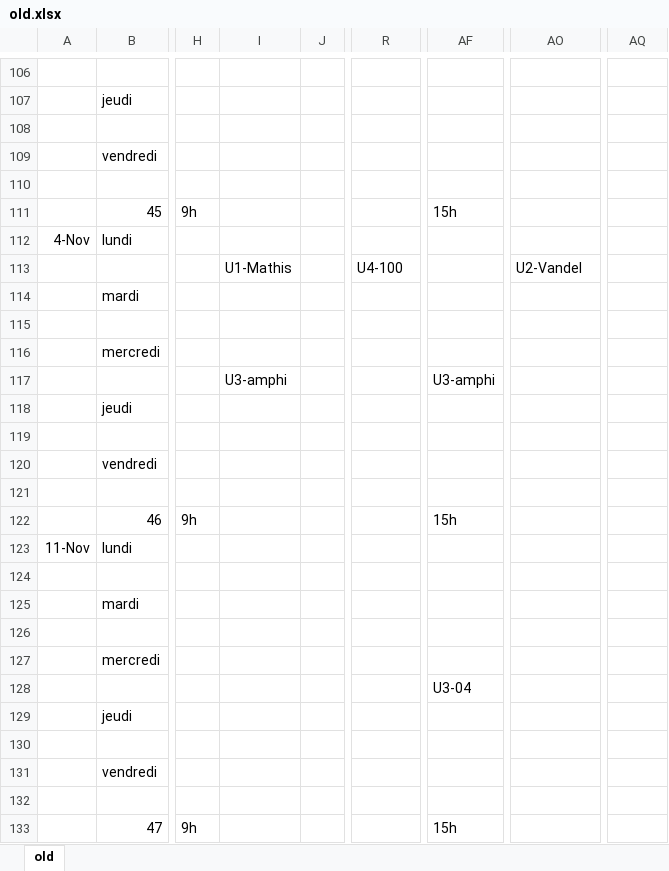
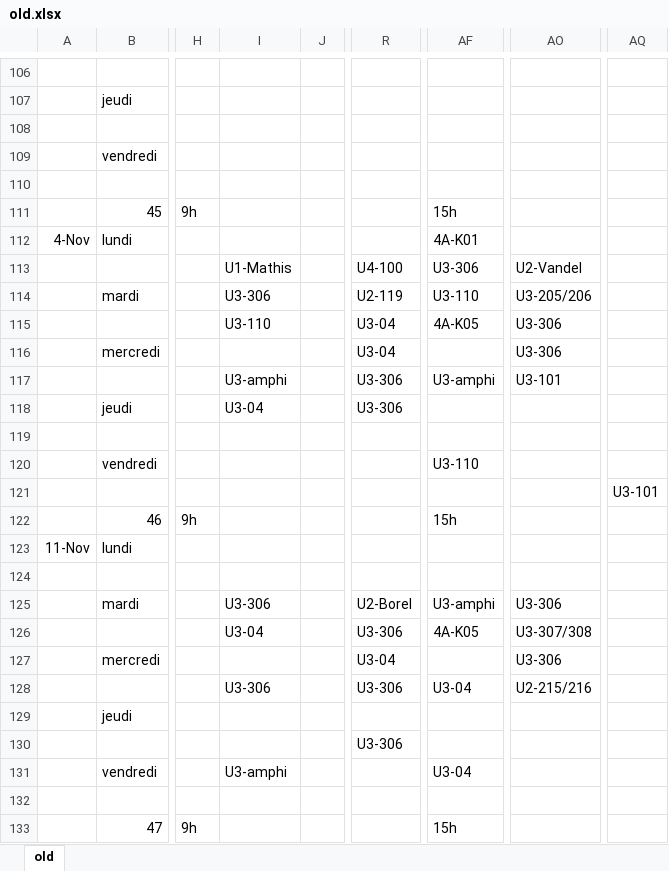
Before and after one commit to hialmar/Jmetronome, an Excel workbook: old.xlsx, sheet old, drawn as a sheet; only a part is shown, gaps mark what is left out; values as stored, in another font and other column widths than the file's, no borders; the diff covers the shown part only; the diff names each change by its address in the sheet, - before the commit and + after, or states it on an @@ line.

```diff
--- a/old.xlsx (sheet old)
+++ b/old.xlsx (sheet old)
-AF112: (empty)
+AF112: 4A-K01
-AF113: (empty)
+AF113: U3-306
-I114: (empty)
+I114: U3-306
-R114: (empty)
+R114: U2-119
-AF114: (empty)
+AF114: U3-110
-AO114: (empty)
+AO114: U3-205/206
-I115: (empty)
+I115: U3-110
-R115:R116: (empty)
+R115:R116: U3-04
-AF115: (empty)
+AF115: 4A-K05
-AO115:AO116: (empty)
+AO115:AO116: U3-306
-R117:R118: (empty)
+R117:R118: U3-306
-AO117: (empty)
+AO117: U3-101
-I118: (empty)
+I118: U3-04
-AF120: (empty)
+AF120: U3-110
-AQ121: (empty)
+AQ121: U3-101
-I125: (empty)
+I125: U3-306
-R125: (empty)
+R125: U2-Borel
-AF125: (empty)
+AF125: U3-amphi
-AO125: (empty)
+AO125: U3-306
-I126: (empty)
+I126: U3-04
-R126: (empty)
+R126: U3-306
-AF126: (empty)
+AF126: 4A-K05
-AO126: (empty)
+AO126: U3-307/308
-R127: (empty)
+R127: U3-04
-AO127: (empty)
+AO127: U3-306
-I128: (empty)
+I128: U3-306
-R128: (empty)
+R128: U3-306
-AO128: (empty)
+AO128: U2-215/216
-R130: (empty)
+R130: U3-306
-I131: (empty)
+I131: U3-amphi
-AF131: (empty)
+AF131: U3-04
```
Also changed, not shown: 178 edited cells elsewhere in this sheet, 1 other file.
